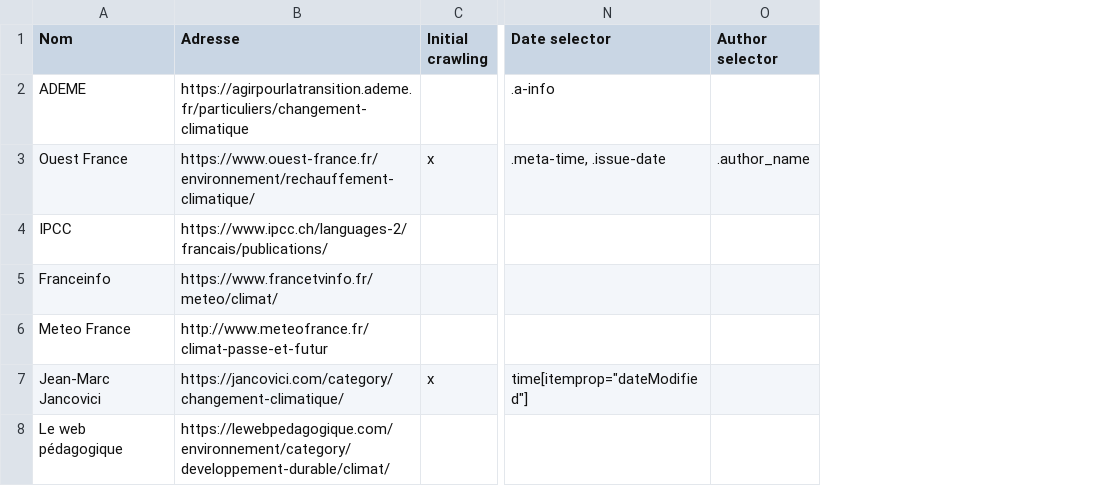
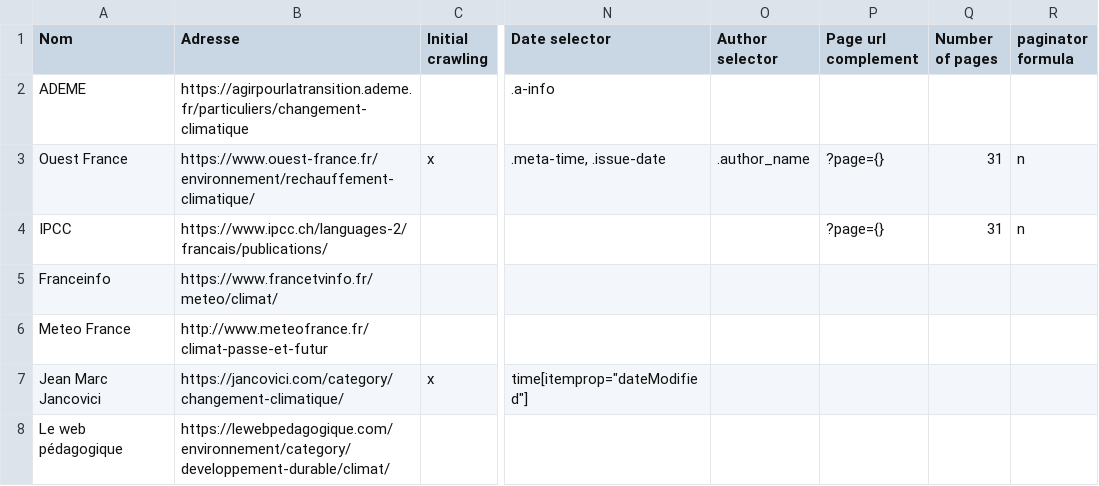
Before and after one commit to paul-mdb/fake_news, a CSV file: websites.csv, drawn as a sheet; only a part is shown, gaps mark what is left out; the diff covers the shown part only; the diff names each change by its address in the sheet, - before the commit and + after, or states it on an @@ line.

Commit message:
add paginator

```diff
--- a/websites.csv
+++ b/websites.csv
+column P (Page url complement), rows 3-4: ?page={} | ?page={}
+column Q (Number of pages), rows 3-4: 31 | 31
+column R (paginator formula), rows 3-4: n | n
-A7 (Nom): Jean-Marc Jancovici
+A7 (Nom): Jean Marc Jancovici
```
Also changed, not shown: 2 removed rows and 61 edited cells elsewhere in this file, 3 other files.
